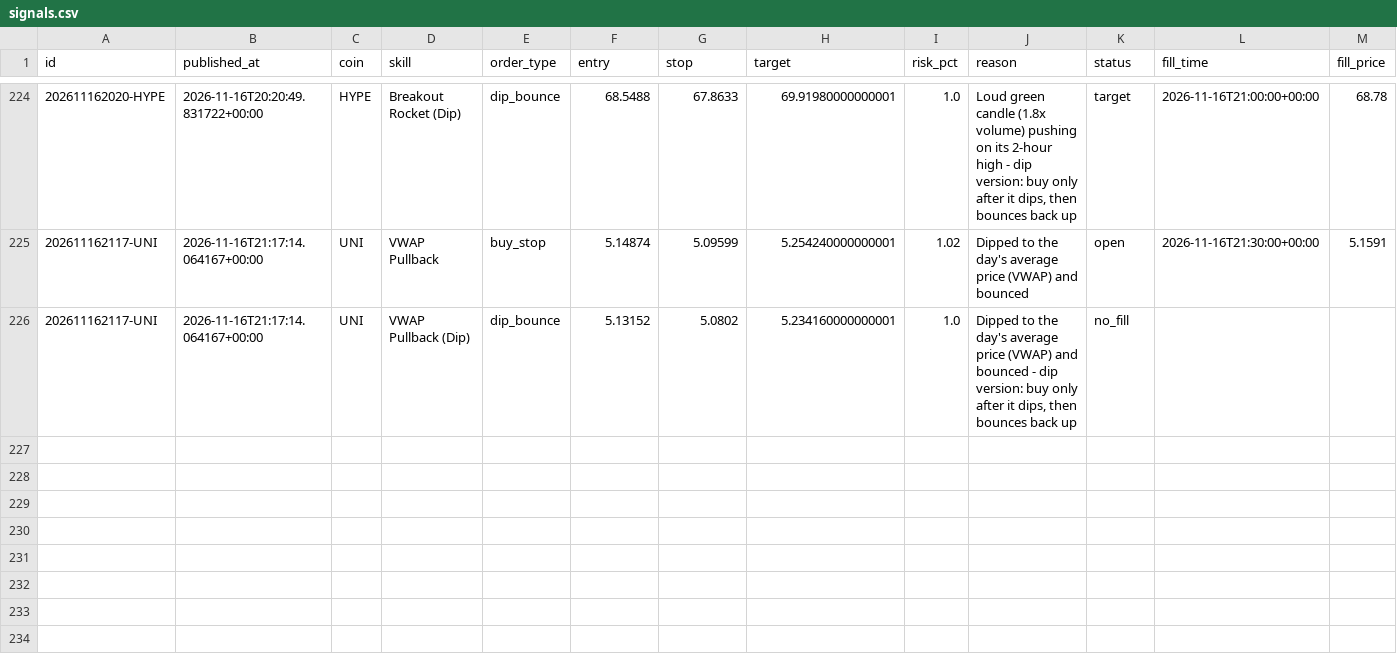
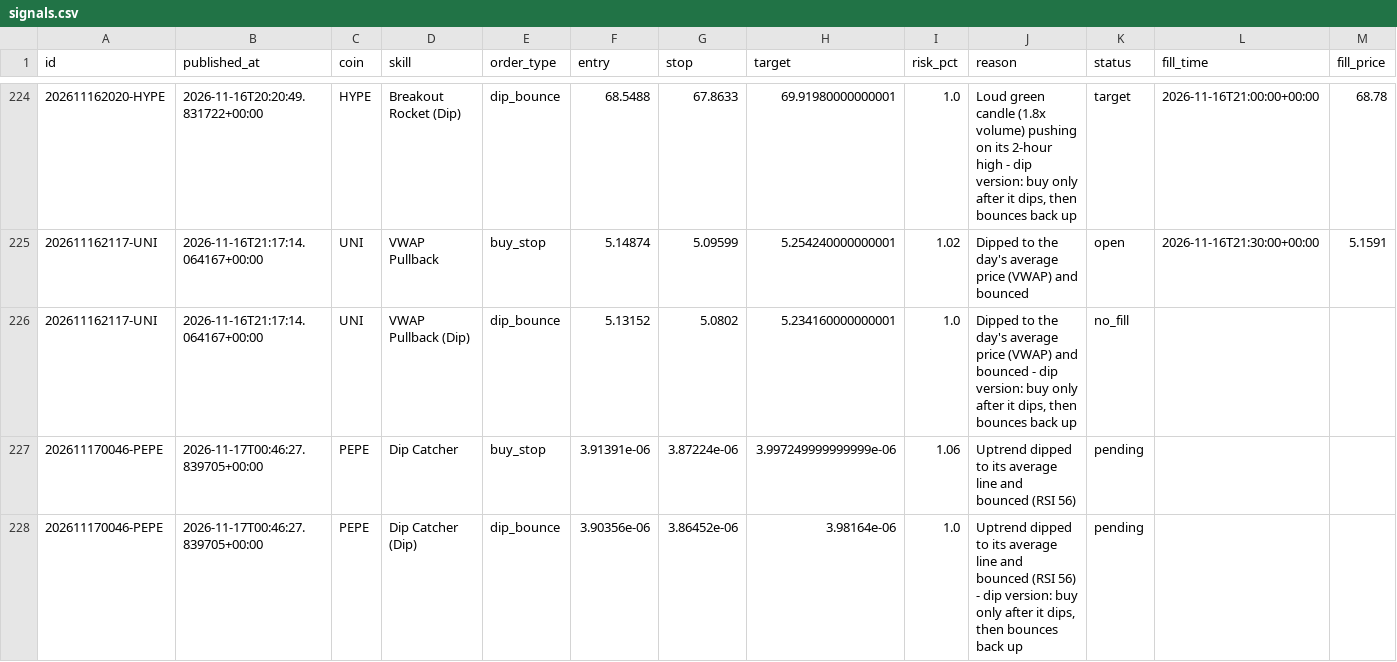
Before and after one commit to tauhid97/Crypto-Boss, a CSV file: data/signals.csv, drawn as a sheet; only a part is shown, gaps mark what is left out; rows hold the shown columns only; the diff names each change by its address in the sheet, - before the commit and + after, or states it on an @@ line.

```diff
--- a/data/signals.csv
+++ b/data/signals.csv
+row 227: 202611170046-PEPE | 2026-11-17T00:46:27.839705+00:00 | PEPE | Dip Catcher | buy_stop | 3.91391e-06 | 3.87224e-06 | 3.997249999999999e-06 | 1.06 | Uptrend dipped to its average line and bounced (RSI 56) | pending
+row 228: 202611170046-PEPE | 2026-11-17T00:46:27.839705+00:00 | PEPE | Dip Catcher (Dip) | dip_bounce | 3.90356e-06 | 3.86452e-06 | 3.98164e-06 | 1.0 | Uptrend dipped to its average line and bounced (RSI 56) - dip version: buy only after it dips, then bounces back up | pending
```
Also changed, not shown: 1 other file.
